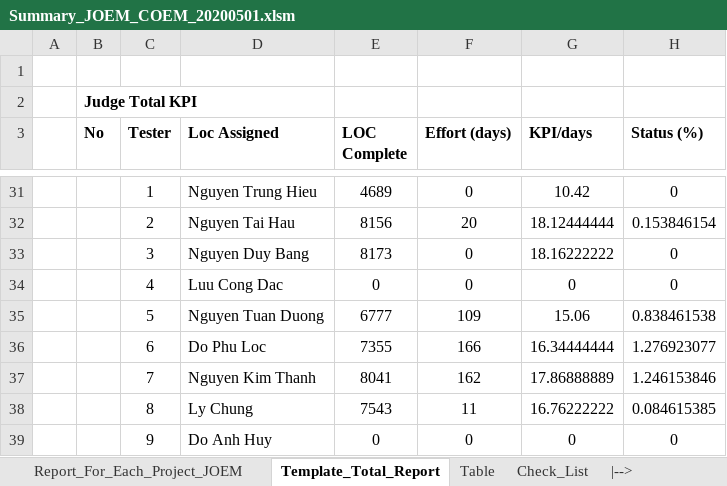
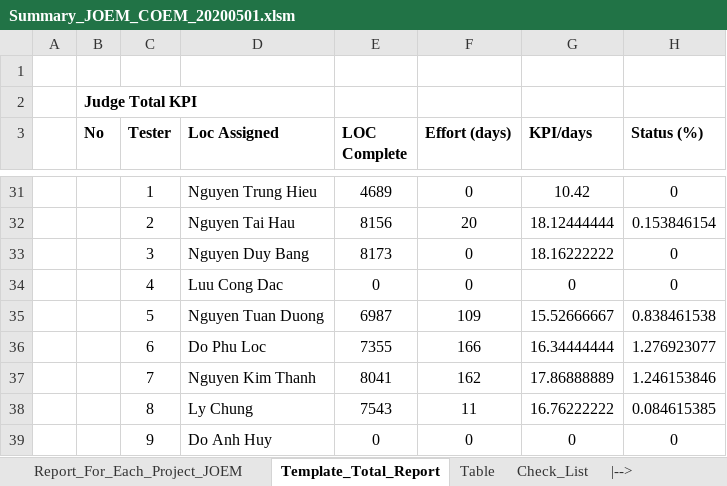
Before and after one commit to Theerathon/COEM, an Excel workbook: Summary_JOEM_COEM_20200501.xlsm, sheet Template_Total_Report, drawn as a sheet; only a part is shown, gaps mark what is left out; values as stored, in another font and other column widths than the file's, no borders; conditional formats not drawn; the diff covers the shown part only; the diff names each change by its address in the sheet, - before the commit and + after, or states it on an @@ line.

```diff
--- a/Summary_JOEM_COEM_20200501.xlsm (sheet Template_Total_Report)
+++ b/Summary_JOEM_COEM_20200501.xlsm (sheet Template_Total_Report)
-E35 (LOC Complete): 6777
+E35 (LOC Complete): 6987
-G35 (KPI/days): 15.06
+G35 (KPI/days): 15.52666667
```
Also changed, not shown: 1 added row, 1 removed row and 30 edited cells elsewhere in this sheet, sheet Merged_JOEM, sheet Merged_COEM, sheet Report_For_Each_Project_COEM, 10 other files.
